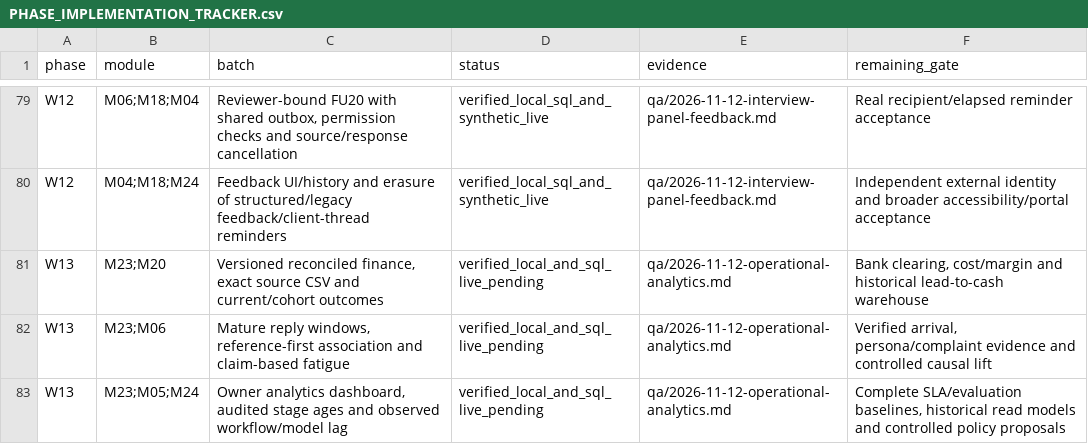
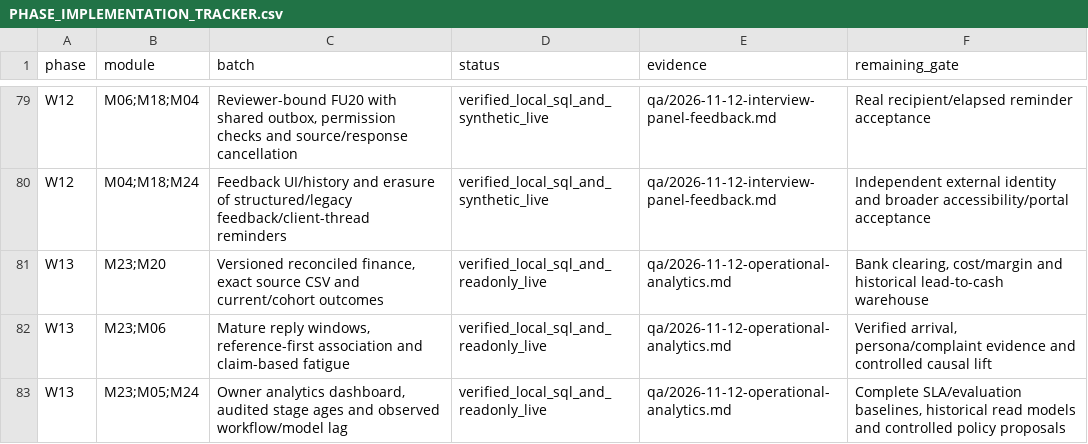
Before and after one commit to sahilk267/freehr-overseas, a CSV file: docs/PHASE_IMPLEMENTATION_TRACKER.csv, drawn as a sheet; only a part is shown, gaps mark what is left out.

Commit message:
docs: record live operational analytics acceptance and remaining scope

```diff
--- a/docs/PHASE_IMPLEMENTATION_TRACKER.csv
+++ b/docs/PHASE_IMPLEMENTATION_TRACKER.csv
@@ -80,4 +80,4 @@ W12,M06;M18;M04,"Reviewer-bound FU20 with shared outbox, permission checks and s
 W12,M04;M18;M24,Feedback UI/history and erasure of structured/legacy feedback/client-thread reminders,verified_local_sql_and_synthetic_live,qa/2026-11-12-interview-panel-feedback.md,Independent external identity and broader accessibility/portal acceptance
-W13,M23;M20,"Versioned reconciled finance, exact source CSV and current/cohort outcomes",verified_local_and_sql_live_pending,qa/2026-11-12-operational-analytics.md,"Bank clearing, cost/margin and historical lead-to-cash warehouse"
-W13,M23;M06,"Mature reply windows, reference-first association and claim-based fatigue",verified_local_and_sql_live_pending,qa/2026-11-12-operational-analytics.md,"Verified arrival, persona/complaint evidence and controlled causal lift"
-W13,M23;M05;M24,"Owner analytics dashboard, audited stage ages and observed workflow/model lag",verified_local_and_sql_live_pending,qa/2026-11-12-operational-analytics.md,"Complete SLA/evaluation baselines, historical read models and controlled policy proposals"
+W13,M23;M20,"Versioned reconciled finance, exact source CSV and current/cohort outcomes",verified_local_sql_and_readonly_live,qa/2026-11-12-operational-analytics.md,"Bank clearing, cost/margin and historical lead-to-cash warehouse"
+W13,M23;M06,"Mature reply windows, reference-first association and claim-based fatigue",verified_local_sql_and_readonly_live,qa/2026-11-12-operational-analytics.md,"Verified arrival, persona/complaint evidence and controlled causal lift"
+W13,M23;M05;M24,"Owner analytics dashboard, audited stage ages and observed workflow/model lag",verified_local_sql_and_readonly_live,qa/2026-11-12-operational-analytics.md,"Complete SLA/evaluation baselines, historical read models and controlled policy proposals"
```
Also changed, not shown: 9 other files.
